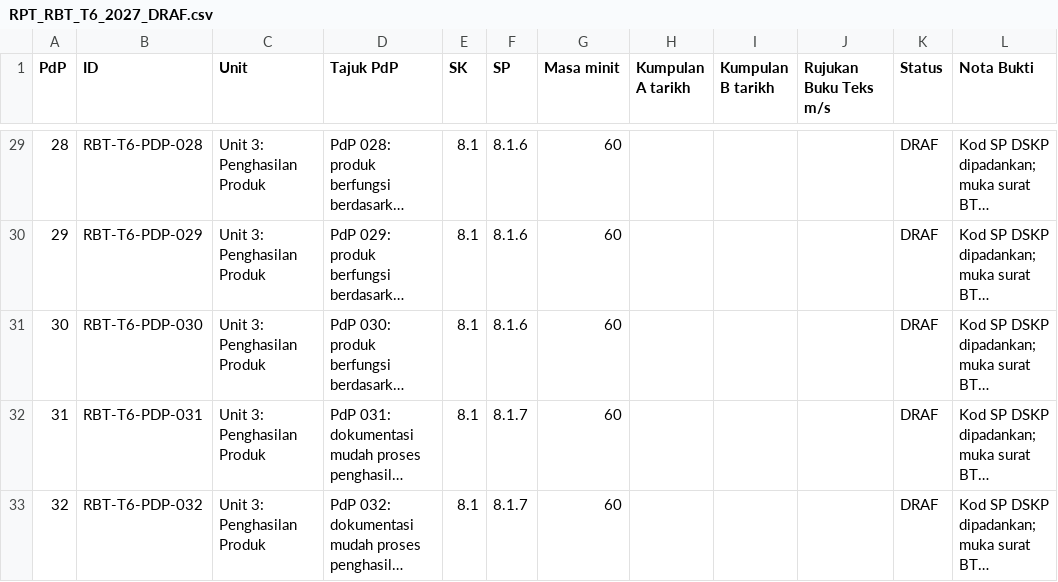
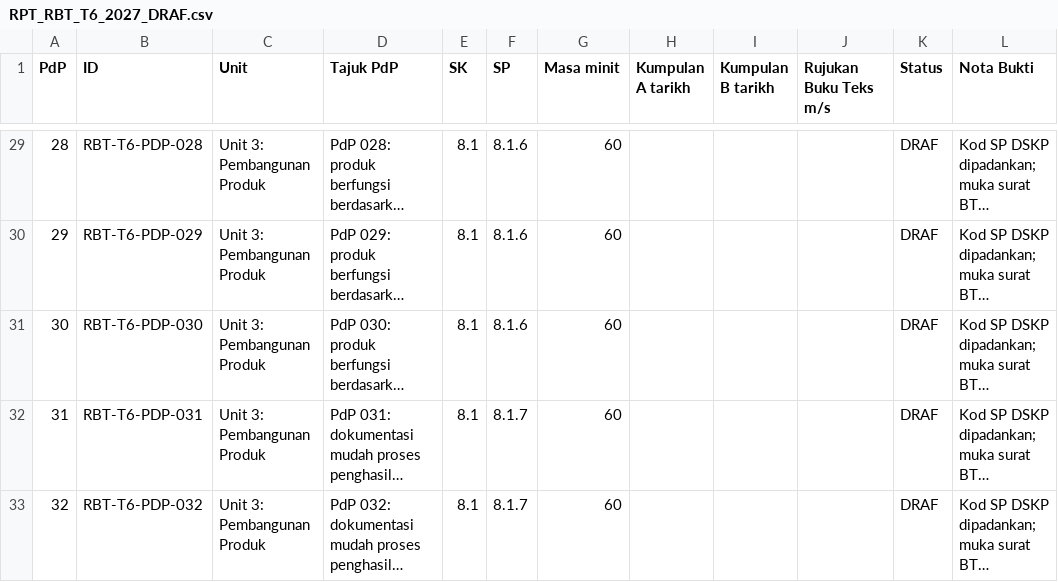
Before and after one commit to nurynayreen88/CikguLaju-AI, a CSV file: rpt_2027/rbt/RPT_RBT_T6_2027_DRAF.csv, drawn as a sheet; only a part is shown, gaps mark what is left out; long unchanged cells end in …; the diff covers the shown part only; the diff names each change by its address in the sheet, - before the commit and + after, or states it on an @@ line.

Commit message:
RBT T6 RPT: align Unit names with native textbook headings

```diff
--- a/rpt_2027/rbt/RPT_RBT_T6_2027_DRAF.csv
+++ b/rpt_2027/rbt/RPT_RBT_T6_2027_DRAF.csv
-C29:C33 (Unit): Unit 3: Penghasilan Produk
+C29:C33 (Unit): Unit 3: Pembangunan Produk
```
Also changed, not shown: 27 edited cells elsewhere in this file.
